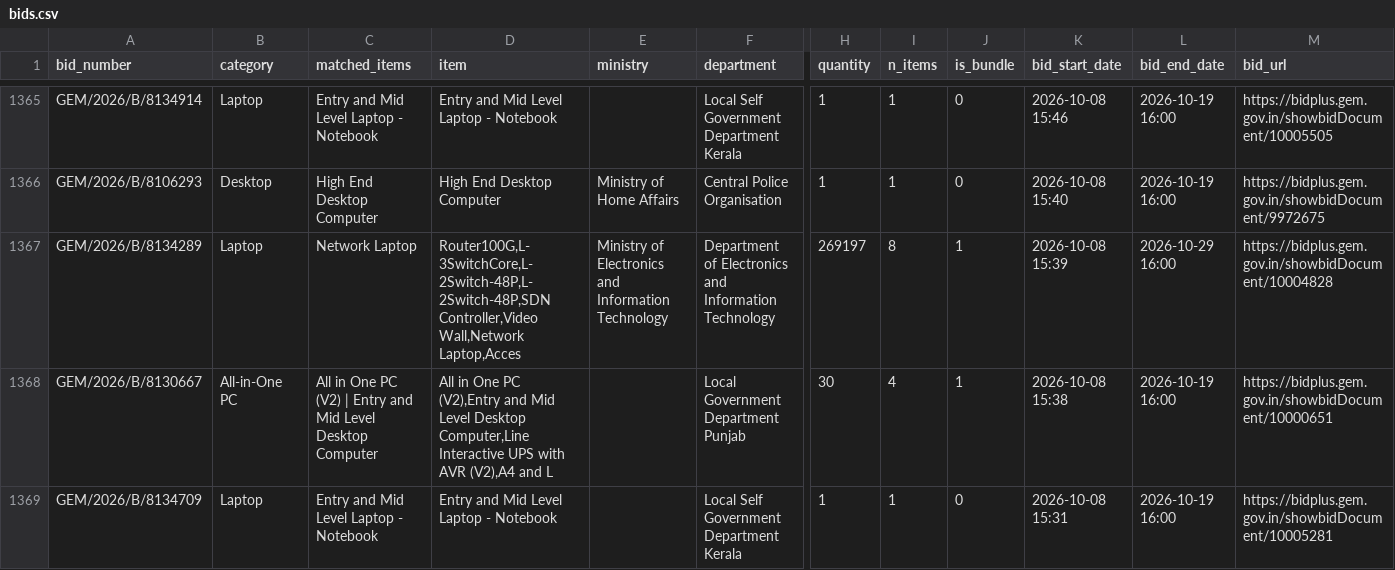
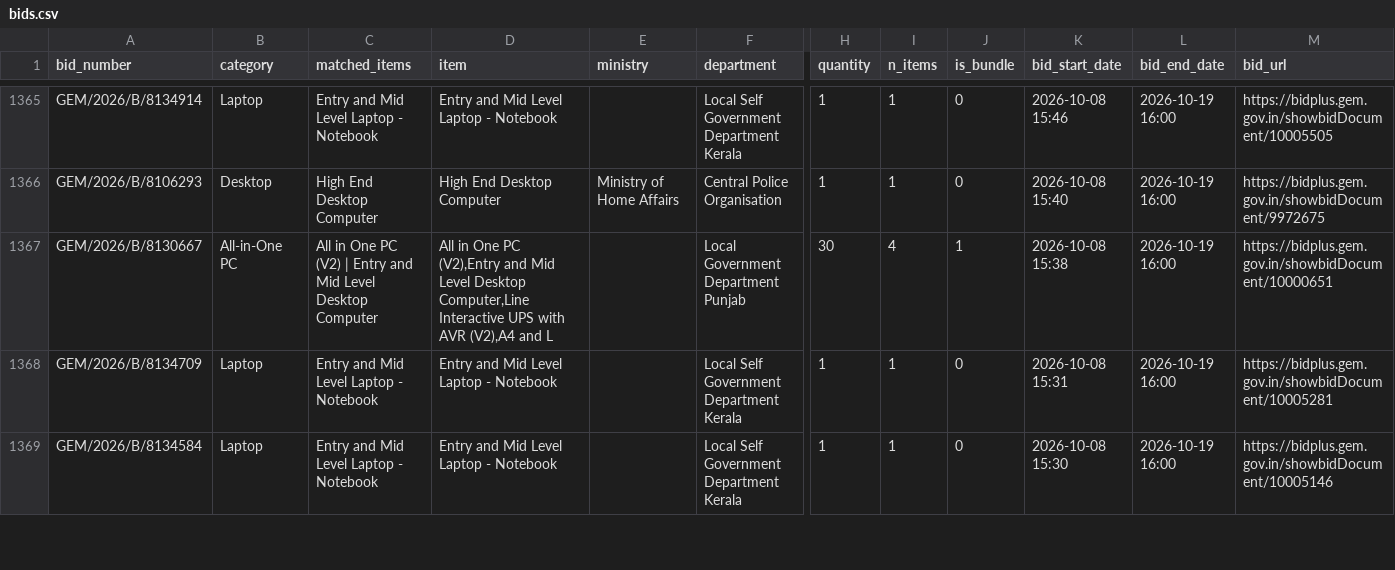
Before and after one commit to ckachchh/gem-bid-tracker, a CSV file: bids.csv, drawn as a sheet; only a part is shown, gaps mark what is left out; the shorter side is filled out with more unchanged rows; rows hold the shown columns only; the diff names each change by its address in the sheet, - before the commit and + after, or states it on an @@ line.

Commit message:
Update bids.csv

```diff
--- a/bids.csv
+++ b/bids.csv
-row 1367: GEM/2026/B/8134289 | Laptop | Network Laptop | Router100G,L-3SwitchCore,L-2Switch-48P,L-2Switch-48P,SDN Controller,Video Wall,Network Laptop,Acces | Ministry of Electronics and Information Technology | Department of Electronics and Information Technology | 269197 | 8 | 1 | 2026-10-08 15:39 | 2026-10-29 16:00 | https://bidplus.gem.gov.in/showbidDocument/10004828
```
